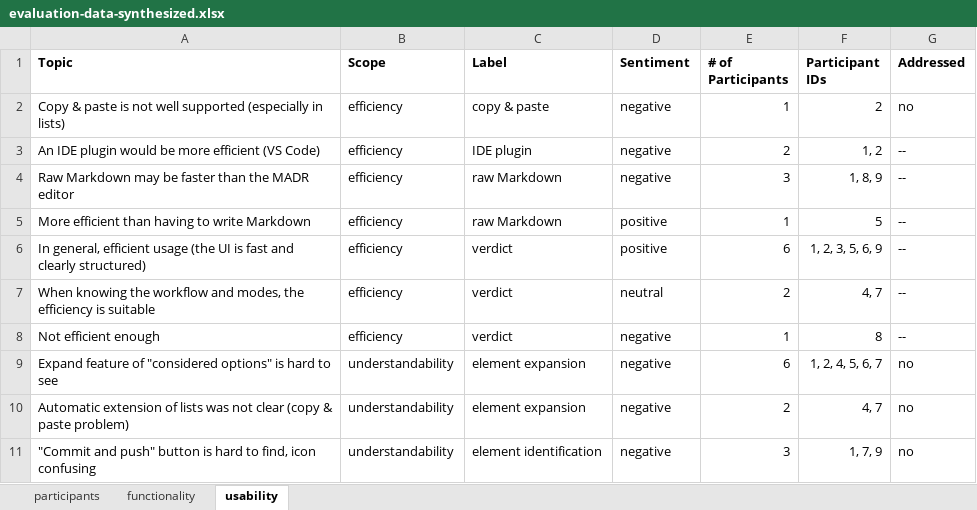
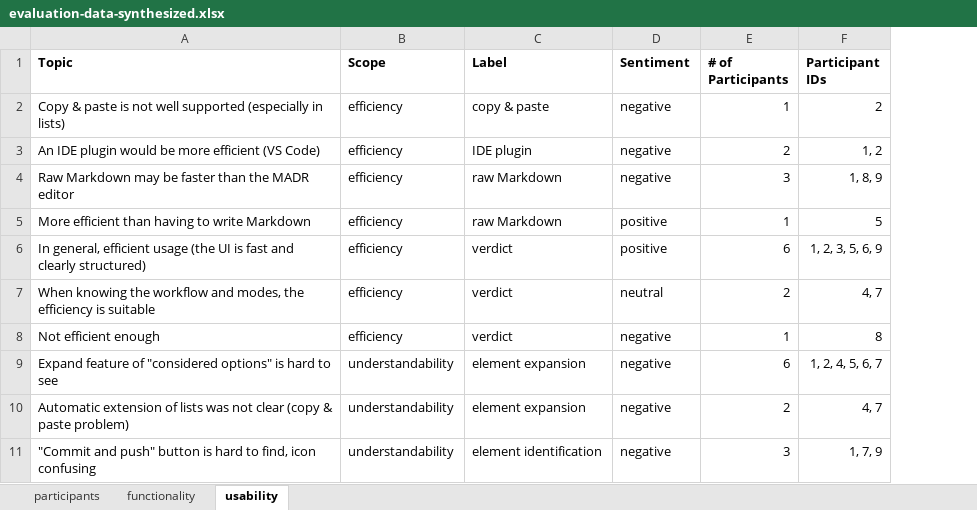
Before and after one commit to adr/adr-manager, an Excel workbook: docs/evaluation/user-study/analysis/evaluation-data-synthesized.xlsx, sheet usability, drawn as a sheet; only a part is shown; values as stored, in another font and other column widths than the file's, no borders; the diff names each change by its address in the sheet, - before the commit and + after, or states it on an @@ line.

```diff
--- a/docs/evaluation/user-study/analysis/evaluation-data-synthesized.xlsx (sheet usability)
+++ b/docs/evaluation/user-study/analysis/evaluation-data-synthesized.xlsx (sheet usability)
-column G (Addressed), rows 2-11: no | -- | -- | -- | -- | -- | -- | no | no | no
```
Also changed, not shown: sheet functionality.
